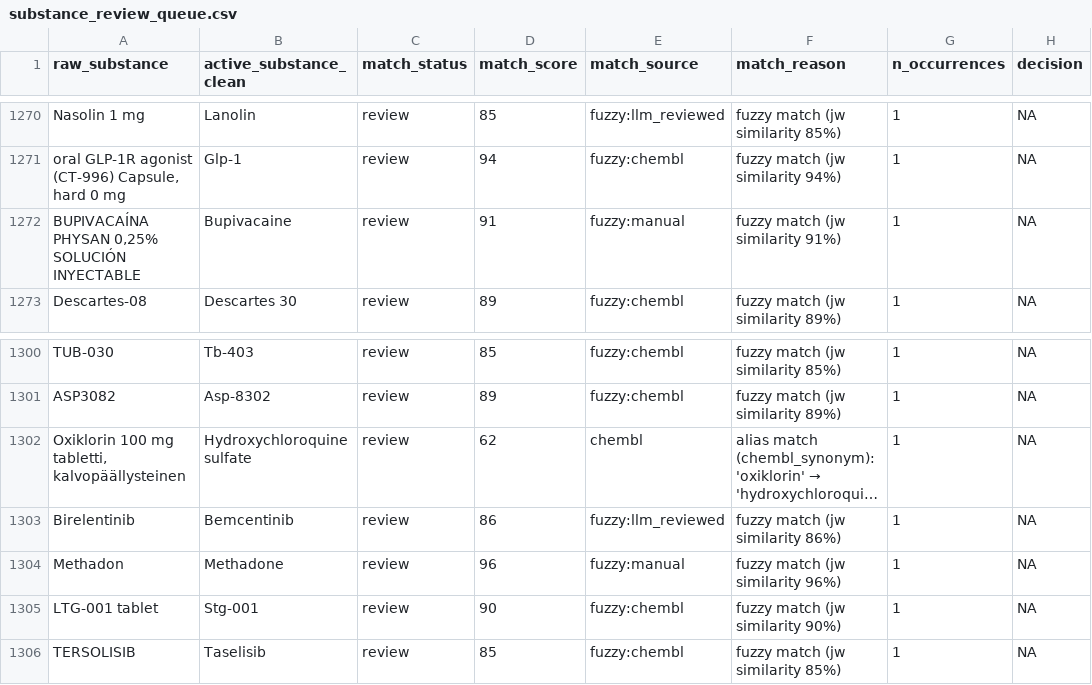
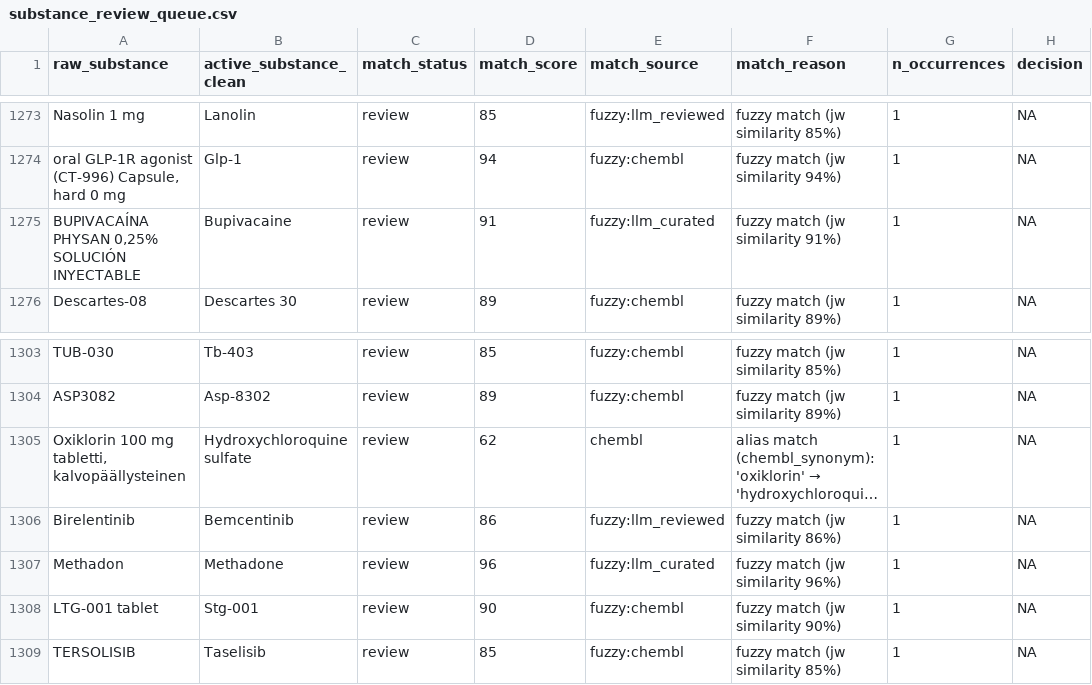
Before and after one commit to rmvpaeme/shiny_trials, a CSV file: config/substance_norm_pipeline/substance_review_queue.csv, drawn as a sheet; only a part is shown, gaps mark what is left out; long unchanged cells end in …; addresses are those after the commit; the diff covers the shown part only; the diff names each change by its address in the sheet, - before the commit and + after, or states it on an @@ line.

```diff
--- a/config/substance_norm_pipeline/substance_review_queue.csv
+++ b/config/substance_norm_pipeline/substance_review_queue.csv
-E1275 (match_source): fuzzy:manual
+E1275 (match_source): fuzzy:llm_curated
-E1307 (match_source): fuzzy:manual
+E1307 (match_source): fuzzy:llm_curated
```
Also changed, not shown: 3 added rows and 8 edited cells elsewhere in this file, config/sponsor_norm_pipeline/new_sponsor_candidates.csv, config/sponsor_norm_pipeline/sponsor_review_queue.csv, 12 other files.
